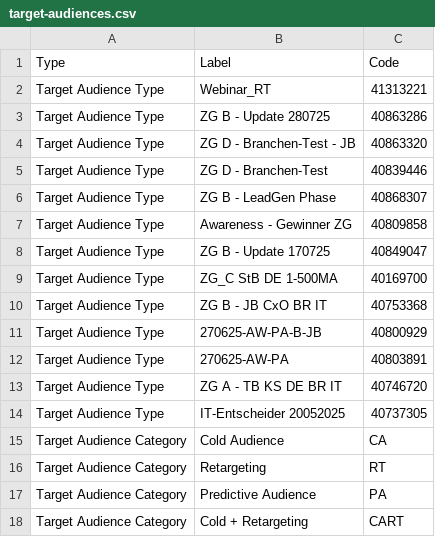
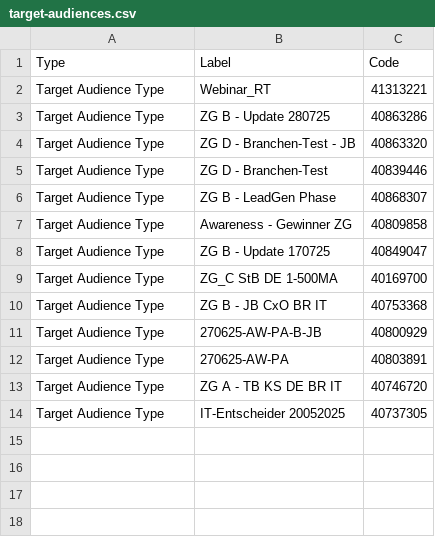
Before and after one commit to NikCodeK/formforads, a CSV file: target-audiences.csv, drawn as a sheet; the diff names each change by its address in the sheet, - before the commit and + after, or states it on an @@ line.

Commit message:
Update all-campaigns page and target-audiences CSV

```diff
--- a/target-audiences.csv
+++ b/target-audiences.csv
-row 15: Target Audience Category | Cold Audience | CA
-row 16: Target Audience Category | Retargeting | RT
-row 17: Target Audience Category | Predictive Audience | PA
-row 18: Target Audience Category | Cold + Retargeting | CART
```
Also changed, not shown: 1 other file.
